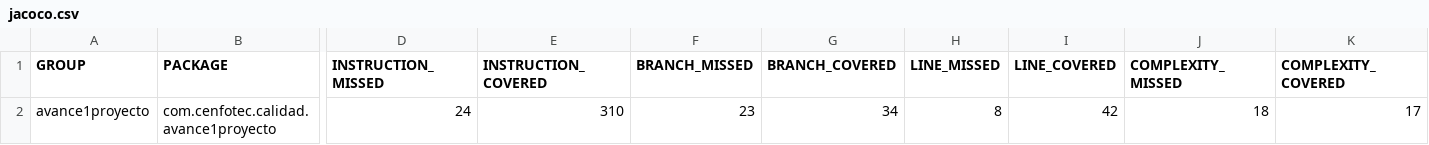
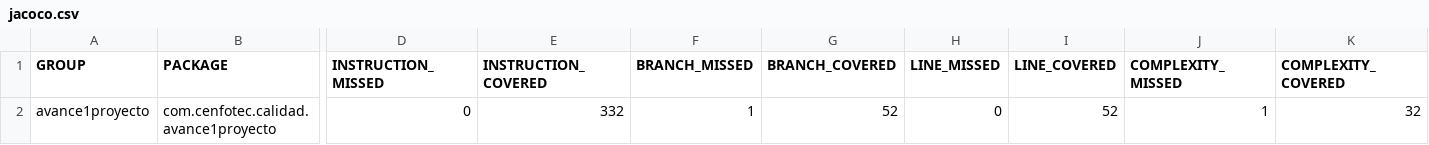
Before and after one commit to efabiofm/calidad-avance1, a CSV file: target/site/jacoco/jacoco.csv, drawn as a sheet; only a part is shown, gaps mark what is left out; the diff names each change by its address in the sheet, - before the commit and + after, or states it on an @@ line.

```diff
--- a/target/site/jacoco/jacoco.csv
+++ b/target/site/jacoco/jacoco.csv
-D2 (INSTRUCTION_MISSED): 24
+D2 (INSTRUCTION_MISSED): 0
-E2 (INSTRUCTION_COVERED): 310
+E2 (INSTRUCTION_COVERED): 332
-F2 (BRANCH_MISSED): 23
+F2 (BRANCH_MISSED): 1
-G2 (BRANCH_COVERED): 34
+G2 (BRANCH_COVERED): 52
-H2 (LINE_MISSED): 8
+H2 (LINE_MISSED): 0
-I2 (LINE_COVERED): 42
+I2 (LINE_COVERED): 52
-J2 (COMPLEXITY_MISSED): 18
+J2 (COMPLEXITY_MISSED): 1
-K2 (COMPLEXITY_COVERED): 17
+K2 (COMPLEXITY_COVERED): 32
```
Also changed, not shown: 24 other files.
